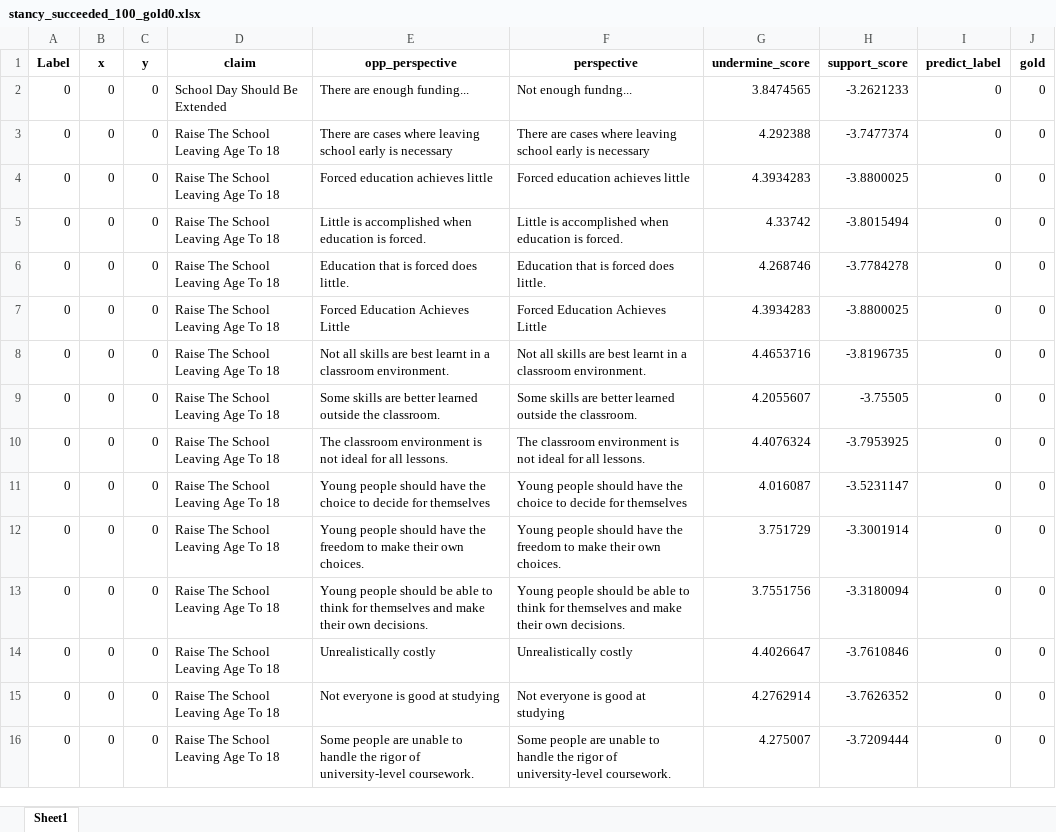
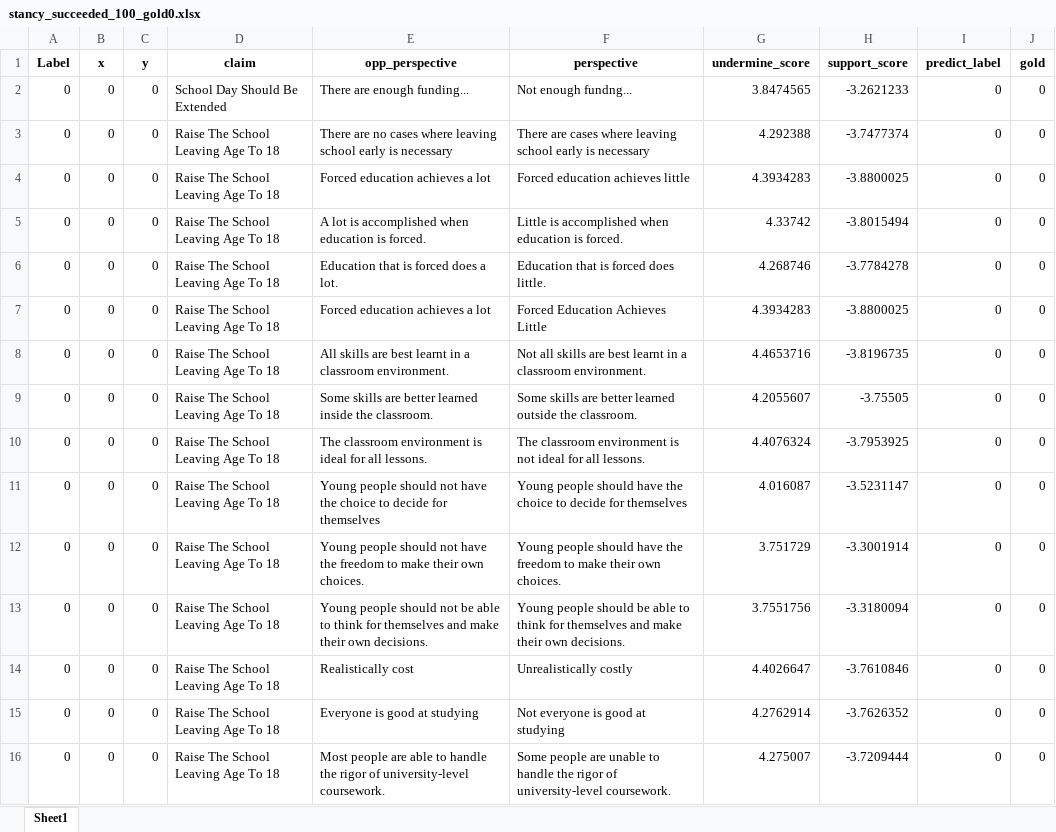
Before and after one commit to chas1ngwind/stance_code, an Excel workbook: Dataset/manul_opposite/stancy_100_gold0/stancy_succeeded_100_gold0.xlsx, sheet Sheet1, drawn as a sheet; only a part is shown; values as stored, in another font and other column widths than the file's, no borders; the diff covers the shown part only; the diff names each change by its address in the sheet, - before the commit and + after, or states it on an @@ line.

Commit message:
change to stancy succeeded gold0 100 cases auto antonym model

```diff
--- a/Dataset/manul_opposite/stancy_100_gold0/stancy_succeeded_100_gold0.xlsx (sheet Sheet1)
+++ b/Dataset/manul_opposite/stancy_100_gold0/stancy_succeeded_100_gold0.xlsx (sheet Sheet1)
-E3 (opp_perspective): There are cases where…
+E3 (opp_perspective): There are no cases where…
-E4 (opp_perspective): Forced education achieves little
+E4 (opp_perspective): Forced education achieves a lot
-E5 (opp_perspective): Little is accomplished…
+E5 (opp_perspective): A lot is accomplished…
-E6 (opp_perspective): Education that is forced does little.
+E6 (opp_perspective): Education that is forced does a lot.
-E7 (opp_perspective): Forced Education Achieves Little
+E7 (opp_perspective): Forced education achieves a lot
-E8 (opp_perspective): Not all skills are…
+E8 (opp_perspective): All skills are…
-E9 (opp_perspective): …better learned outside the classroom.
+E9 (opp_perspective): …better learned inside the classroom.
-E10 (opp_perspective): …environment is not ideal for…
+E10 (opp_perspective): …environment is ideal for…
-E11 (opp_perspective): …people should have the…
+E11 (opp_perspective): …people should not have the…
-E12 (opp_perspective): …people should have the…
+E12 (opp_perspective): …people should not have the…
-E13 (opp_perspective): …people should be able…
+E13 (opp_perspective): …people should not be able…
-E14 (opp_perspective): Unrealistically costly
+E14 (opp_perspective): Realistically cost
-E15 (opp_perspective): Not everyone is good at studying
+E15 (opp_perspective): Everyone is good at studying
-E16 (opp_perspective): Some people are unable to handle…
+E16 (opp_perspective): Most people are able to handle…
```
Also changed, not shown: 84 edited cells elsewhere in this sheet, 2 other files.
